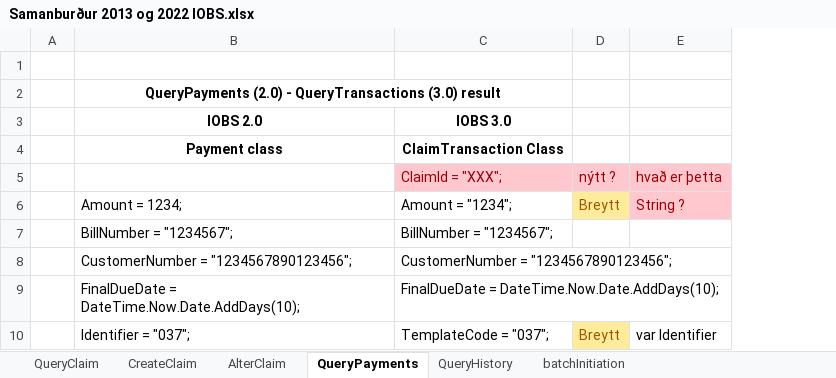
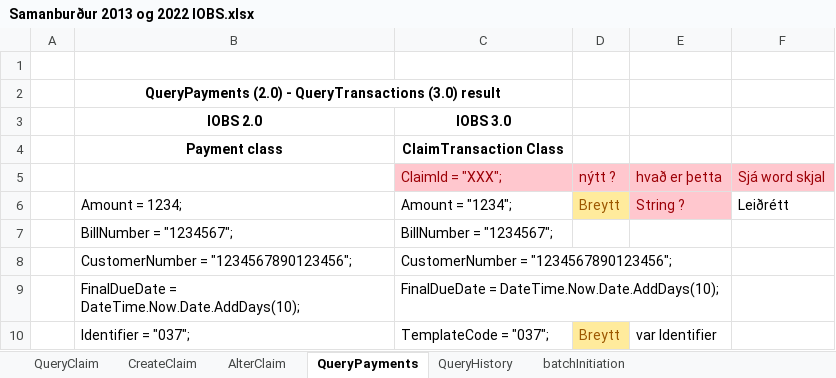
Before and after one commit to stadlar/IST-FUT-FMTH, an Excel workbook: Vinnusvæði/Verkþáttur 4/Review/2022-01-25/Samanburður 2013 og 2022 IOBS.xlsx, sheet QueryPayments, drawn as a sheet; only a part is shown; values as stored, in another font and other column widths than the file's, no borders; the diff names each change by its address in the sheet, - before the commit and + after, or states it on an @@ line.

```diff
--- a/Vinnusvæði/Verkþáttur 4/Review/2022-01-25/Samanburður 2013 og 2022 IOBS.xlsx (sheet QueryPayments)
+++ b/Vinnusvæði/Verkþáttur 4/Review/2022-01-25/Samanburður 2013 og 2022 IOBS.xlsx (sheet QueryPayments)
+column F, rows 5-6: Sjá word skjal | Leiðrétt
```
Also changed, not shown: sheet QueryClaim, sheet CreateClaim, sheet QueryHistory, 1 other file.
